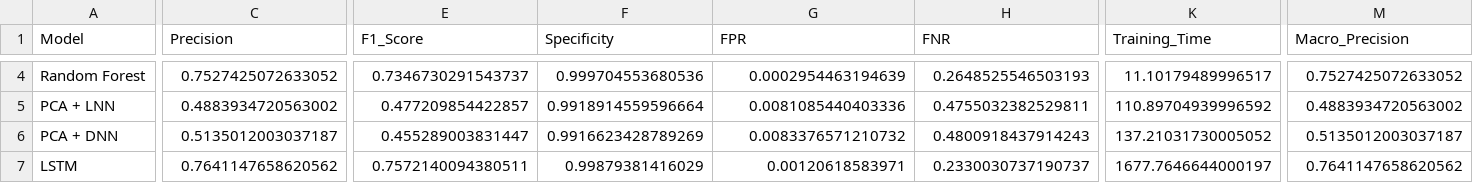
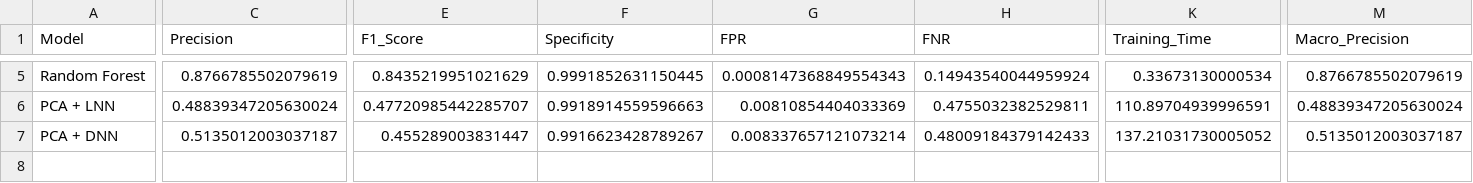
Before and after one commit to kirtika789/CLG, a CSV file: IDS_CICIoT2023/output/metrics/final_model_comparison.csv, drawn as a sheet; only a part is shown, gaps mark what is left out; removed rows and columns are numbered as before the commit, all else as after; rows hold the shown columns only; the diff covers the shown part only; the diff names each change by its address in the sheet, - before the commit and + after, or states it on an @@ line.

```diff
--- a/IDS_CICIoT2023/output/metrics/final_model_comparison.csv
+++ b/IDS_CICIoT2023/output/metrics/final_model_comparison.csv
-C5 (Precision): 0.7527425072633052
+C5 (Precision): 0.8766785502079619
-E5 (F1_Score): 0.7346730291543737
+E5 (F1_Score): 0.8435219951021629
-F5 (Specificity): 0.999704553680536
+F5 (Specificity): 0.9991852631150445
-G5 (FPR): 0.0002954463194639
+G5 (FPR): 0.0008147368849554343
-H5 (FNR): 0.2648525546503193
+H5 (FNR): 0.14943540044959924
-K5 (Training_Time): 11.10179489996517
+K5 (Training_Time): 0.33673130000534
-M5 (Macro_Precision): 0.7527425072633052
+M5 (Macro_Precision): 0.8766785502079619
-C6 (Precision): 0.4883934720563002
+C6 (Precision): 0.48839347205630024
-E6 (F1_Score): 0.477209854422857
+E6 (F1_Score): 0.47720985442285707
-F6 (Specificity): 0.9918914559596664
+F6 (Specificity): 0.9918914559596663
-G6 (FPR): 0.0081085440403336
+G6 (FPR): 0.00810854404033369
-K6 (Training_Time): 110.89704939996592
+K6 (Training_Time): 110.89704939996591
-M6 (Macro_Precision): 0.4883934720563002
+M6 (Macro_Precision): 0.48839347205630024
-F7 (Specificity): 0.9916623428789269
+F7 (Specificity): 0.9916623428789267
-G7 (FPR): 0.0083376571210732
+G7 (FPR): 0.008337657121073214
-H7 (FNR): 0.4800918437914243
+H7 (FNR): 0.48009184379142433
-row 7: LSTM | 0.7641147658620562 | 0.7572140094380511 | 0.99879381416029 | 0.00120618583971 | 0.2330030737190737 | 1677.7646644000197 | 0.7641147658620562
```
Also changed, not shown: 1 added row and 32 edited cells elsewhere in this file, IDS_CICIoT2023/output/confusion_matrices/random_forest_confusion_matrix.csv, IDS_CICIoT2023/output/feature_analysis/random_forest_feature_importance.csv, 43 other files.
